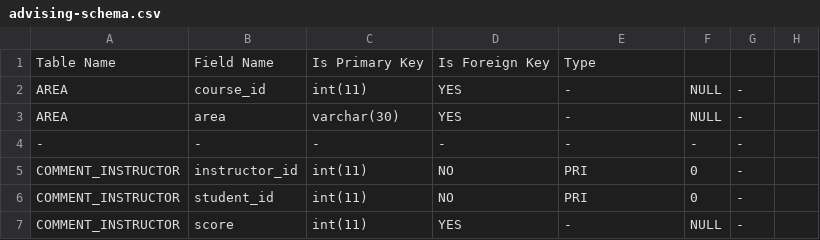
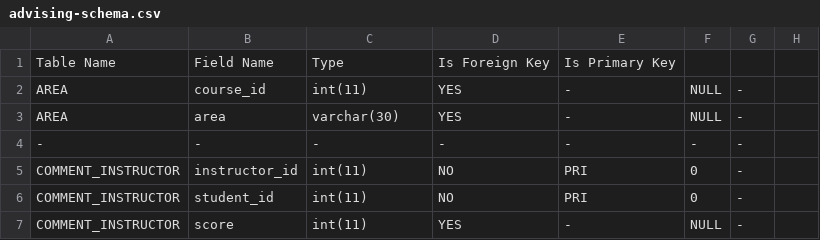
Before and after one commit to SecretStar112/text2SQL_py, a CSV file: data/advising-schema.csv, drawn as a sheet; only a part is shown.

```diff
--- a/data/advising-schema.csv
+++ b/data/advising-schema.csv
@@ -1,2 +1,2 @@
-Table Name, Field Name, Is Primary Key, Is Foreign Key, Type
+Table Name, Field Name, Type, Is Foreign Key, Is Primary Key
 AREA, course_id,  int(11),      YES,   -,  NULL,     -
```
Also changed, not shown: data/restaurants-schema.csv.
